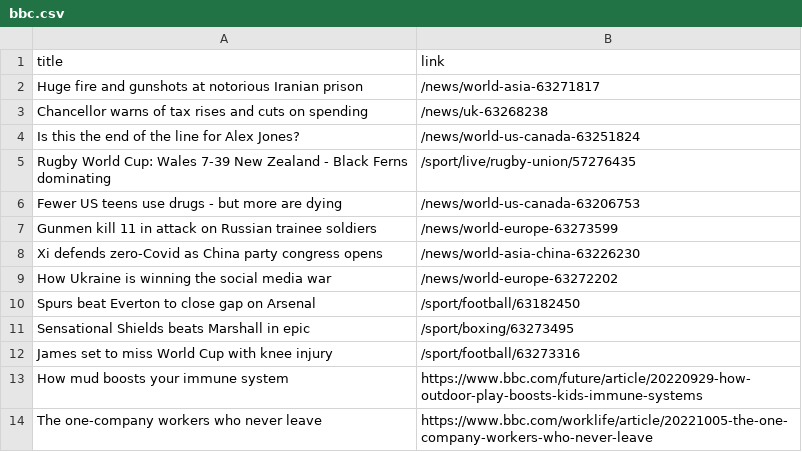
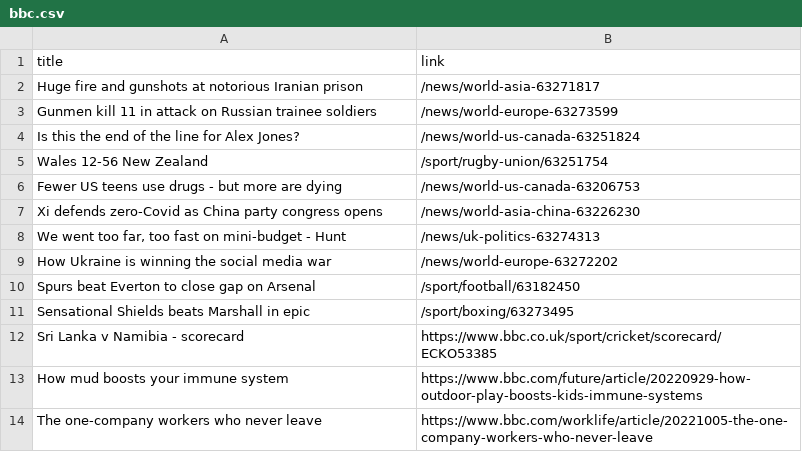
Before and after one commit to luyi-eve/automatic-scraper-bbc, a CSV file: bbc.csv, drawn as a sheet; only a part is shown.

```diff
--- a/bbc.csv
+++ b/bbc.csv
@@ -2,8 +2,8 @@ title,link
 Huge fire and gunshots at notorious Iranian prison,/news/world-asia-63271817
-Chancellor warns of tax rises and cuts on spending,/news/uk-63268238
+Gunmen kill 11 in attack on Russian trainee soldiers,/news/world-europe-63273599
 Is this the end of the line for Alex Jones?,/news/world-us-canada-63251824
-Rugby World Cup: Wales 7-39 New Zealand - Black Ferns dominating,/sport/live/rugby-union/57276435
+Wales 12-56 New Zealand,/sport/rugby-union/63251754
 Fewer US teens use drugs - but more are dying,/news/world-us-canada-63206753
-Gunmen kill 11 in attack on Russian trainee soldiers,/news/world-europe-63273599
 Xi defends zero-Covid as China party congress opens,/news/world-asia-china-63226230
+"We went too far, too fast on mini-budget - Hunt",/news/uk-politics-63274313
 How Ukraine is winning the social media war,/news/world-europe-63272202
@@ -11,3 +11,3 @@ Spurs beat Everton to close gap on Arsenal,/sport/football/63182450
 Sensational Shields beats Marshall in epic,/sport/boxing/63273495
-James set to miss World Cup with knee injury,/sport/football/63273316
+Sri Lanka v Namibia - scorecard,https://www.bbc.co.uk/sport/cricket/scorecard/ECKO53385
 How mud boosts your immune system,https://www.bbc.com/future/article/20220929-how-outdoor-play-boosts-kids-immune-systems
```
